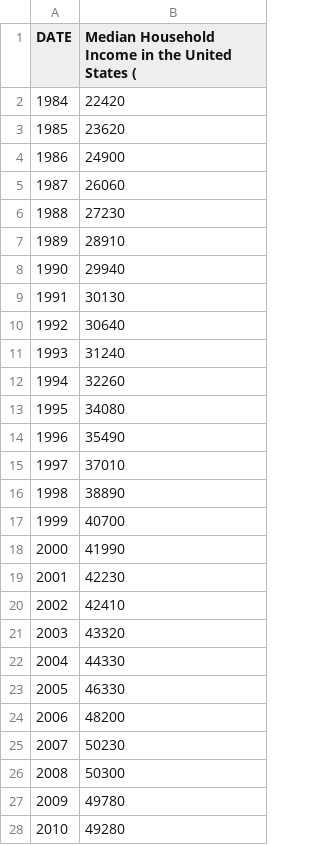
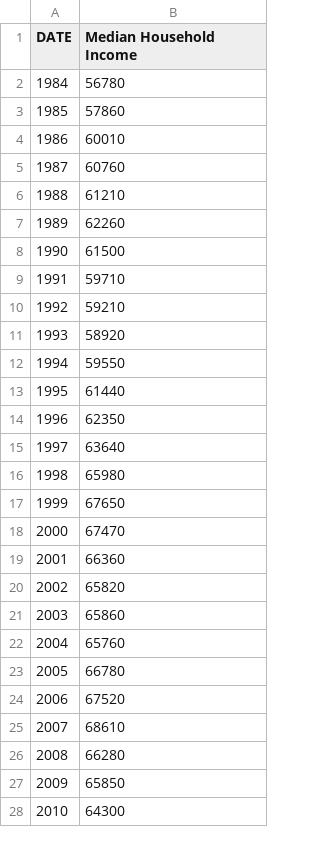
Before and after one commit to JCamp-12/AI-Project-1, a CSV file: resources-KA/Median Household Income in the United States.csv, drawn as a sheet; only a part is shown; the diff covers the shown part only.

Commit message:
Updated generational_detail_analysis.ipynb, charts, updated median income chart & housing_information_stats.ipynb, and resources-KA/Median Household Income in the United States.csv

```diff
--- a/resources-KA/Median Household Income in the United States.csv
+++ b/resources-KA/Median Household Income in the United States.csv
@@ -1,28 +1,28 @@
-DATE, Median Household Income in the United States (
-1984,22420
-1985,23620
-1986,24900
-1987,26060
-1988,27230
-1989,28910
-1990,29940
-1991,30130
-1992,30640
-1993,31240
-1994,32260
-1995,34080
-1996,35490
-1997,37010
-1998,38890
-1999,40700
-2000,41990
-2001,42230
-2002,42410
-2003,43320
-2004,44330
-2005,46330
-2006,48200
-2007,50230
-2008,50300
-2009,49780
-2010,49280
+DATE,Median Household Income,,,,,
+1984,56780,,,,,
+1985,57860,,,,,
+1986,60010,,,,,
+1987,60760,,,,,
+1988,61210,,,,,
+1989,62260,,,,,
+1990,61500,,,,,
+1991,59710,,,,,
+1992,59210,,,,,
+1993,58920,,,,,
+1994,59550,,,,,
+1995,61440,,,,,
+1996,62350,,,,,
+1997,63640,,,,,
+1998,65980,,,,,
+1999,67650,,,,,
+2000,67470,,,,,
+2001,66360,,,,,
+2002,65820,,,,,
+2003,65860,,,,,
+2004,65760,,,,,
+2005,66780,,,,,
+2006,67520,,,,,
+2007,68610,,,,,
+2008,66280,,,,,
+2009,65850,,,,,
+2010,64300,,,,,
```
Also changed, not shown: 11 edited cells elsewhere in this file, 2 other files.
